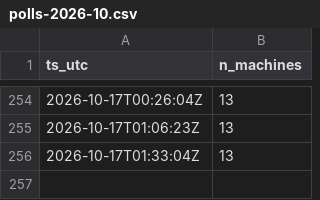
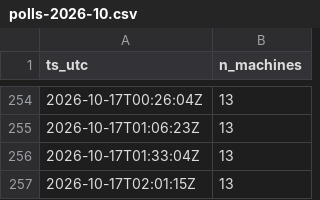
Before and after one commit to killianEurope/laundry-monitor, a CSV file: data/polls-2026-10.csv, drawn as a sheet; only a part is shown, gaps mark what is left out.

```diff
--- a/data/polls-2026-10.csv
+++ b/data/polls-2026-10.csv
@@ -256 +256,2 @@ ts_utc,n_machines
 2026-10-17T01:33:04Z,13
+2026-10-17T02:01:15Z,13
```
Also changed, not shown: 1 other file.
